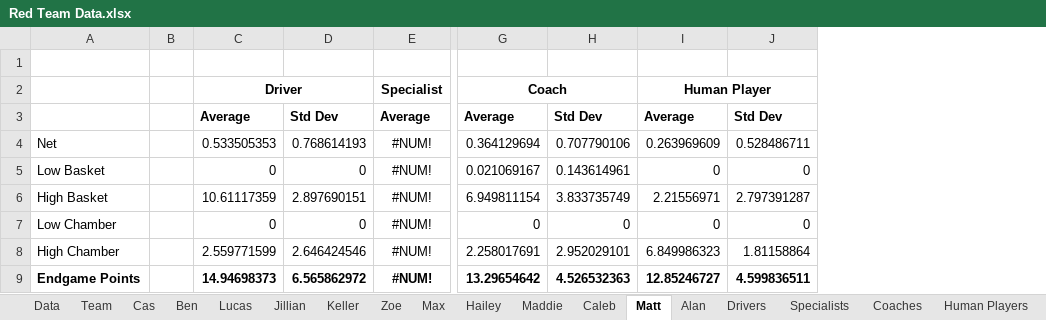
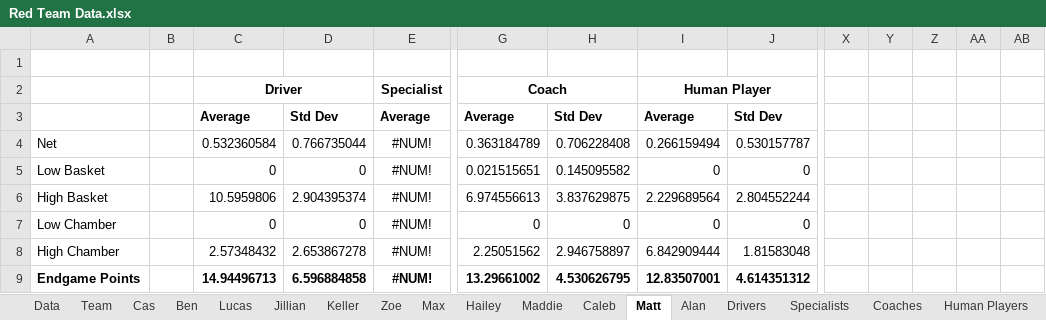
Before and after one commit to mahall05/FTC-Stats-2024, an Excel workbook: FTC Stats 2024/Sheets/Red Team Data.xlsx, sheet Matt, drawn as a sheet; only a part is shown, gaps mark what is left out; values as stored, in another font and other column widths than the file's, no borders; charts and pictures not drawn; the diff covers the shown part only; the diff names each change by its address in the sheet, - before the commit and + after, or states it on an @@ line.

```diff
--- a/FTC Stats 2024/Sheets/Red Team Data.xlsx (sheet Matt)
+++ b/FTC Stats 2024/Sheets/Red Team Data.xlsx (sheet Matt)
+column X, empty
+column Y, empty
+column Z, empty
+column AA, empty
+column AB, empty
-C4: 0.533505353
+C4: 0.532360584
-D4: 0.768614193
+D4: 0.766735044
-G4: 0.364129694
+G4: 0.363184789
-H4: 0.707790106
+H4: 0.706228408
-I4: 0.263969609
+I4: 0.266159494
-J4: 0.528486711
+J4: 0.530157787
-G5: 0.021069167
+G5: 0.021515651
-H5: 0.143614961
+H5: 0.145095582
-C6: 10.61117359
+C6: 10.5959806
-D6: 2.897690151
+D6: 2.904395374
-G6: 6.949811154
+G6: 6.974556613
-H6: 3.833735749
+H6: 3.837629875
-I6: 2.21556971
+I6: 2.229689564
-J6: 2.797391287
+J6: 2.804552244
-C8: 2.559771599
+C8: 2.57348432
-D8: 2.646424546
+D8: 2.653867278
-G8: 2.258017691
+G8: 2.25051562
-H8: 2.952029101
+H8: 2.946758897
-I8: 6.849986323
+I8: 6.842909444
-J8: 1.81158864
+J8: 1.81583048
-C9: 14.94698373
+C9: 14.94496713
-D9: 6.565862972
+D9: 6.596884858
-G9: 13.29654642
+G9: 13.29661002
-H9: 4.526532363
+H9: 4.530626795
-I9: 12.85246727
+I9: 12.83507001
-J9: 4.599836511
+J9: 4.614351312
```
Also changed, not shown: 44 edited cells elsewhere in this sheet, sheet Coaches, sheet Drivers, sheet Human Players, sheet Specialists, sheet Caleb, sheet Zoe, 10 more sheets, charts or pictures, 2 other files.
